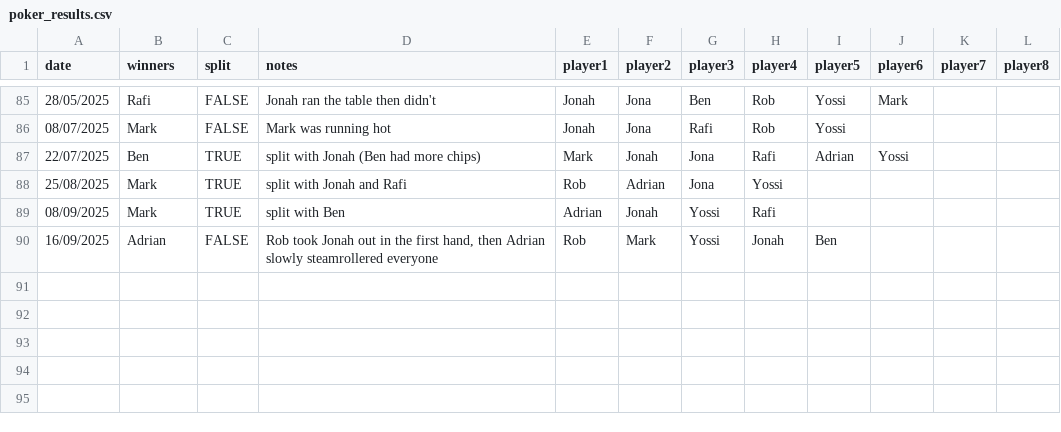
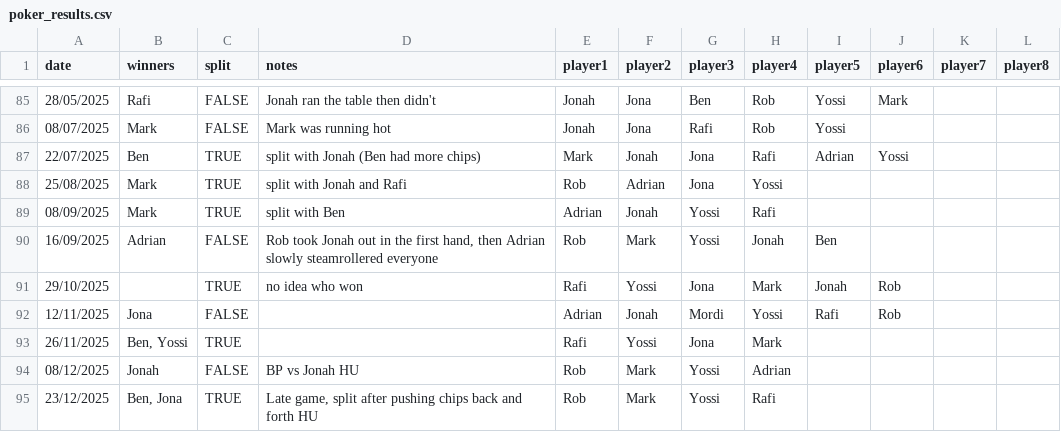
Before and after one commit to Benjapos/p_ker_buddy, a CSV file: docs/data/poker_results.csv, drawn as a sheet; only a part is shown, gaps mark what is left out.

Commit message:
update 25

```diff
--- a/docs/data/poker_results.csv
+++ b/docs/data/poker_results.csv
@@ -90 +90,6 @@ date,winners,split,notes,player1,player2,player3,player4,player5,player6,player7
 16/09/2025,Adrian,FALSE,"Rob took Jonah out in the first hand, then Adrian slowly steamrollered everyone",Rob,Mark,Yossi,Jonah,Ben,,,
+29/10/2025,,TRUE,no idea who won,Rafi,Yossi,Jona,Mark,Jonah,Rob,,
+12/11/2025,Jona,FALSE,,Adrian,Jonah,Mordi,Yossi,Rafi,Rob,,
+26/11/2025,"Ben, Yossi",TRUE,,Rafi,Yossi,Jona,Mark,,,,
+08/12/2025,Jonah,FALSE,BP vs Jonah HU,Rob,Mark,Yossi,Adrian,,,,
+23/12/2025,"Ben, Jona",TRUE,"Late game, split after pushing chips back and forth HU",Rob,Mark,Yossi,Rafi,,,,
```
